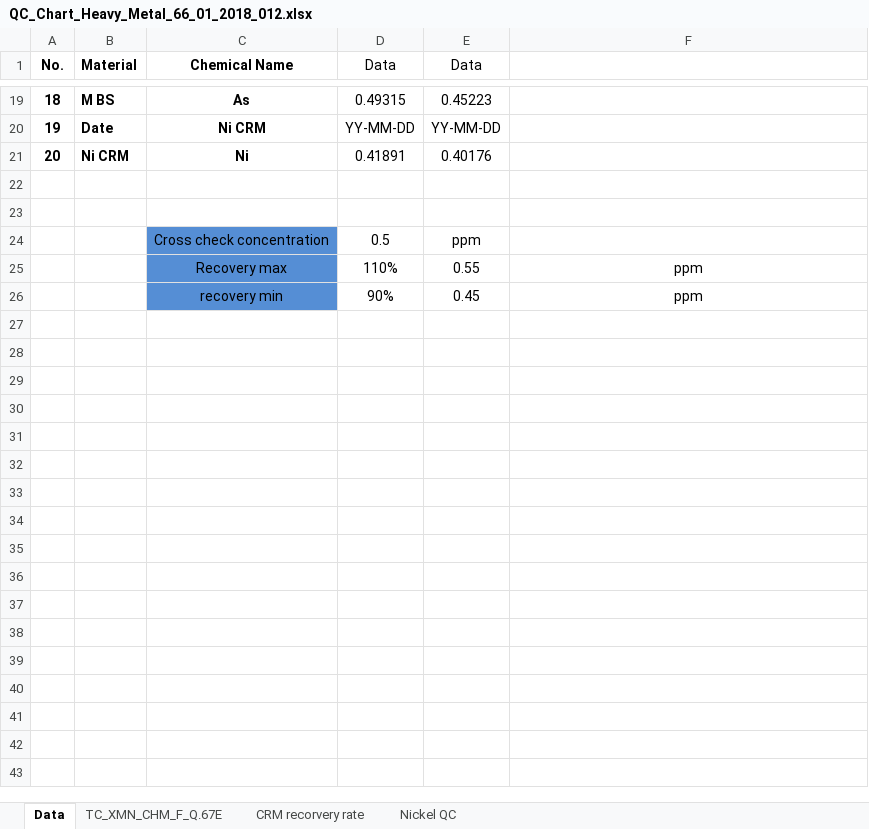
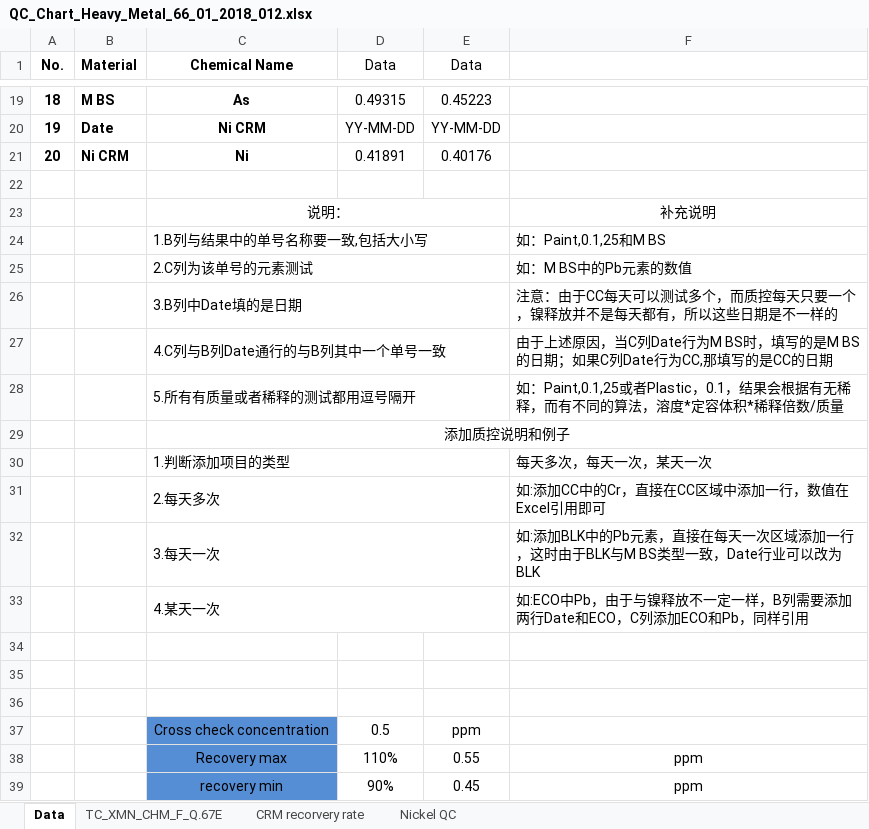
Before and after one commit to chen-huai/work, an Excel workbook: z/data/model/QC_Chart_Heavy_Metal_66_01_2018_012.xlsx, sheet Data, drawn as a sheet; only a part is shown, gaps mark what is left out; values as stored, in another font and other column widths than the file's, no borders; conditional formats not drawn; the diff names each change by its address in the sheet, - before the commit and + after, or states it on an @@ line.

```diff
--- a/z/data/model/QC_Chart_Heavy_Metal_66_01_2018_012.xlsx (sheet Data)
+++ b/z/data/model/QC_Chart_Heavy_Metal_66_01_2018_012.xlsx (sheet Data)
+row 23:  |  | 说明： |  |  | 补充说明
+row 24:  |  | 1.B列与结果中的单号名称要一致,包括大小写 |  |  | 如：Paint,0.1,25和M BS
+row 25:  |  | 2.C列为该单号的元素测试 |  |  | 如：M BS中的Pb元素的数值
+row 26:  |  | 3.B列中Date填的是日期 |  |  | 注意：由于CC每天可以测试多个，而质控每天只要一个，镍释放并不是每天都有，所以这些日期是不一样的
+row 27:  |  | 4.C列与B列Date通行的与B列其中一个单号一致 |  |  | 由于上述原因，当C列Date行为M BS时，填写的是M BS的日期；如果C列Date行为CC,那填写的是CC的日期
+row 28:  |  | 5.所有有质量或者稀释的测试都用逗号隔开 |  |  | 如：Paint,0.1,25或者Plastic，0.1，结果会根据有无稀释，而有不同的算法，溶度*定容体积*稀释倍数/质量
+row 29:  |  | 添加质控说明和例子
+row 30:  |  | 1.判断添加项目的类型 |  |  | 每天多次，每天一次，某天一次
+row 31:  |  | 2.每天多次 |  |  | 如:添加CC中的Cr，直接在CC区域中添加一行，数值在Excel引用即可
+row 32:  |  | 3.每天一次 |  |  | 如:添加BLK中的Pb元素，直接在每天一次区域添加一行，这时由于BLK与M BS类型一致，Date行业可以改为BLK
+row 33:  |  | 4.某天一次 |  |  | 如:ECO中Pb，由于与镍释放不一定一样，B列需要添加两行Date和ECO，C列添加ECO和Pb，同样引用
+row 34: (empty)
+row 35: (empty)
```
Also changed, not shown: sheet CRM recorvery rate, sheet TC_XMN_CHM_F_Q.67E, sheet Nickel QC, formulas that keep their value, charts or pictures, z/data/model/QC_Chart _pH_66_01_2014_015.xlsx, z/data/model/QC_Chart _pH_66_01_2018_006.xlsx, 2 other files.
